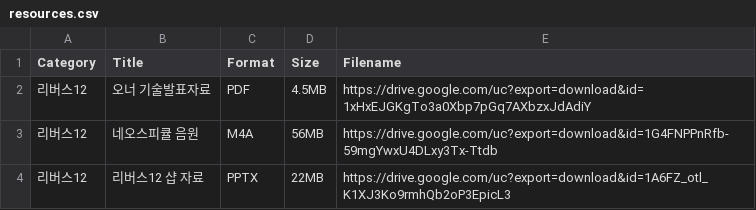
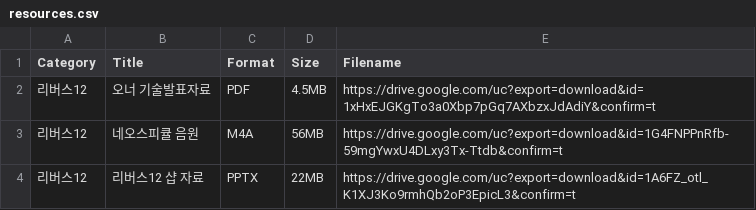
Before and after one commit to hahahehedp-bot/owner-agent, a CSV file: data/resources.csv, drawn as a sheet.

Commit message:
feat: 구글 드라이브 직통 다운로드(confirm=t) 파라미터 적용

```diff
--- a/data/resources.csv
+++ b/data/resources.csv
@@ -1,4 +1,4 @@
 Category,Title,Format,Size,Filename
-리버스12,오너 기술발표자료,PDF,4.5MB,https://drive.google.com/uc?export=download&id=1xHxEJGKgTo3a0Xbp7pGq7AXbzxJdAdiY
-리버스12,네오스피큘 음원,M4A,56MB,https://drive.google.com/uc?export=download&id=1G4FNPPnRfb-59mgYwxU4DLxy3Tx-Ttdb
-리버스12,리버스12 샵 자료,PPTX,22MB,https://drive.google.com/uc?export=download&id=1A6FZ_otl_K1XJ3Ko9rmhQb2oP3EpicL3
+리버스12,오너 기술발표자료,PDF,4.5MB,https://drive.google.com/uc?export=download&id=1xHxEJGKgTo3a0Xbp7pGq7AXbzxJdAdiY&confirm=t
+리버스12,네오스피큘 음원,M4A,56MB,https://drive.google.com/uc?export=download&id=1G4FNPPnRfb-59mgYwxU4DLxy3Tx-Ttdb&confirm=t
+리버스12,리버스12 샵 자료,PPTX,22MB,https://drive.google.com/uc?export=download&id=1A6FZ_otl_K1XJ3Ko9rmhQb2oP3EpicL3&confirm=t
```
